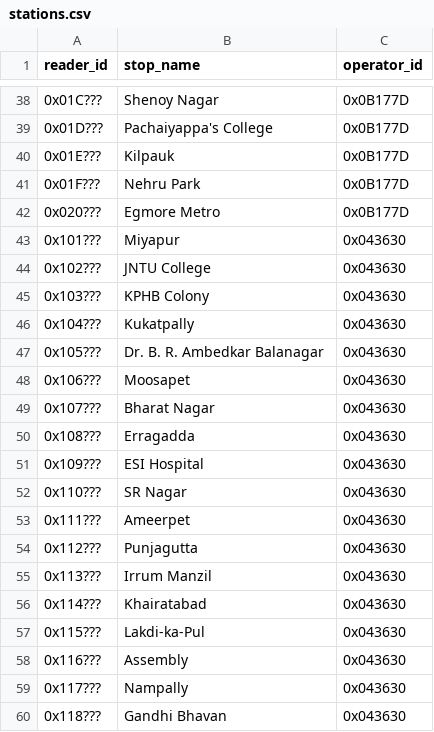
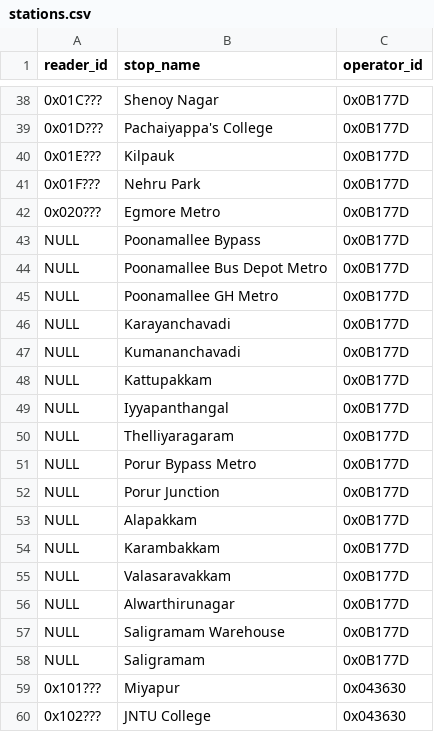
Before and after one commit to w0qs1/NCMC_IDs, a CSV file: export/stations.csv, drawn as a sheet; only a part is shown, gaps mark what is left out; the shorter side is filled out with more unchanged rows; the diff names each change by its address in the sheet, - before the commit and + after, or states it on an @@ line.

Commit message:
Added empty placeholders for some cmrl p2 stations

```diff
--- a/export/stations.csv
+++ b/export/stations.csv
+row 43: NULL | Poonamallee Bypass | 0x0B177D
+row 44: NULL | Poonamallee Bus Depot Metro | 0x0B177D
+row 45: NULL | Poonamallee GH Metro | 0x0B177D
+row 46: NULL | Karayanchavadi | 0x0B177D
+row 47: NULL | Kumananchavadi | 0x0B177D
+row 48: NULL | Kattupakkam | 0x0B177D
+row 49: NULL | Iyyapanthangal | 0x0B177D
+row 50: NULL | Thelliyaragaram | 0x0B177D
+row 51: NULL | Porur Bypass Metro | 0x0B177D
+row 52: NULL | Porur Junction | 0x0B177D
+row 53: NULL | Alapakkam | 0x0B177D
+row 54: NULL | Karambakkam | 0x0B177D
+row 55: NULL | Valasaravakkam | 0x0B177D
+row 56: NULL | Alwarthirunagar | 0x0B177D
+row 57: NULL | Saligramam Warehouse | 0x0B177D
+row 58: NULL | Saligramam | 0x0B177D
```
